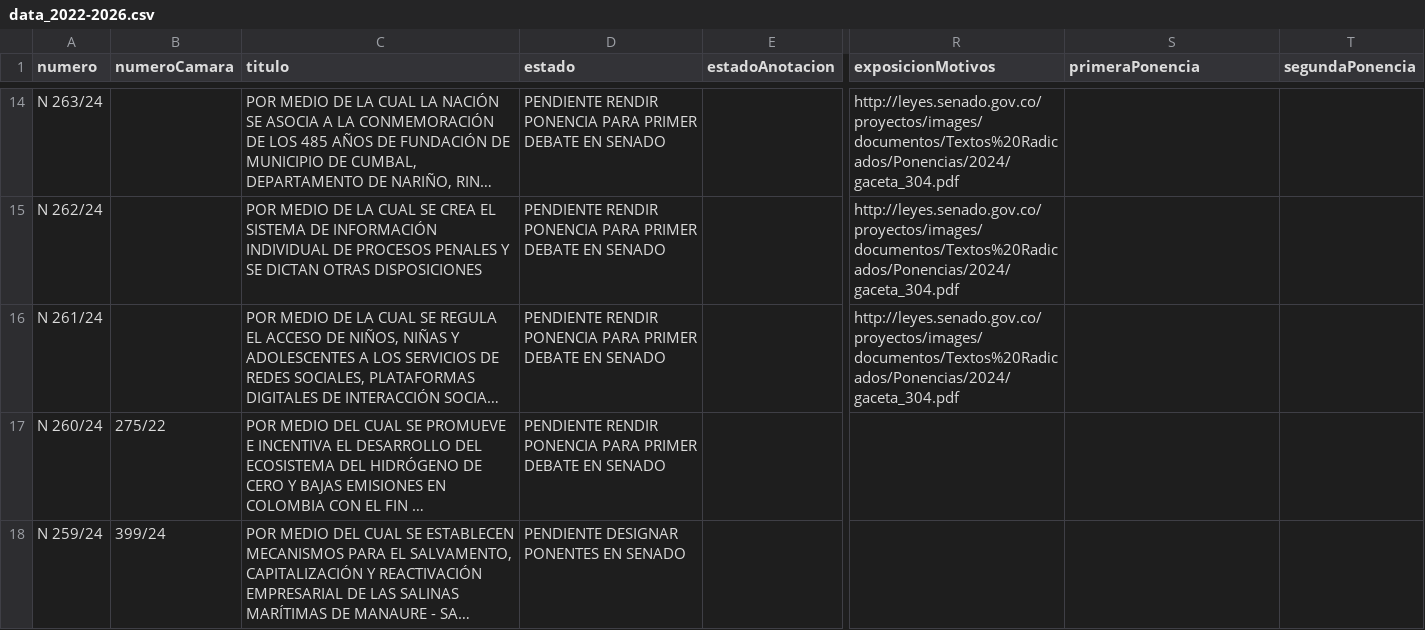
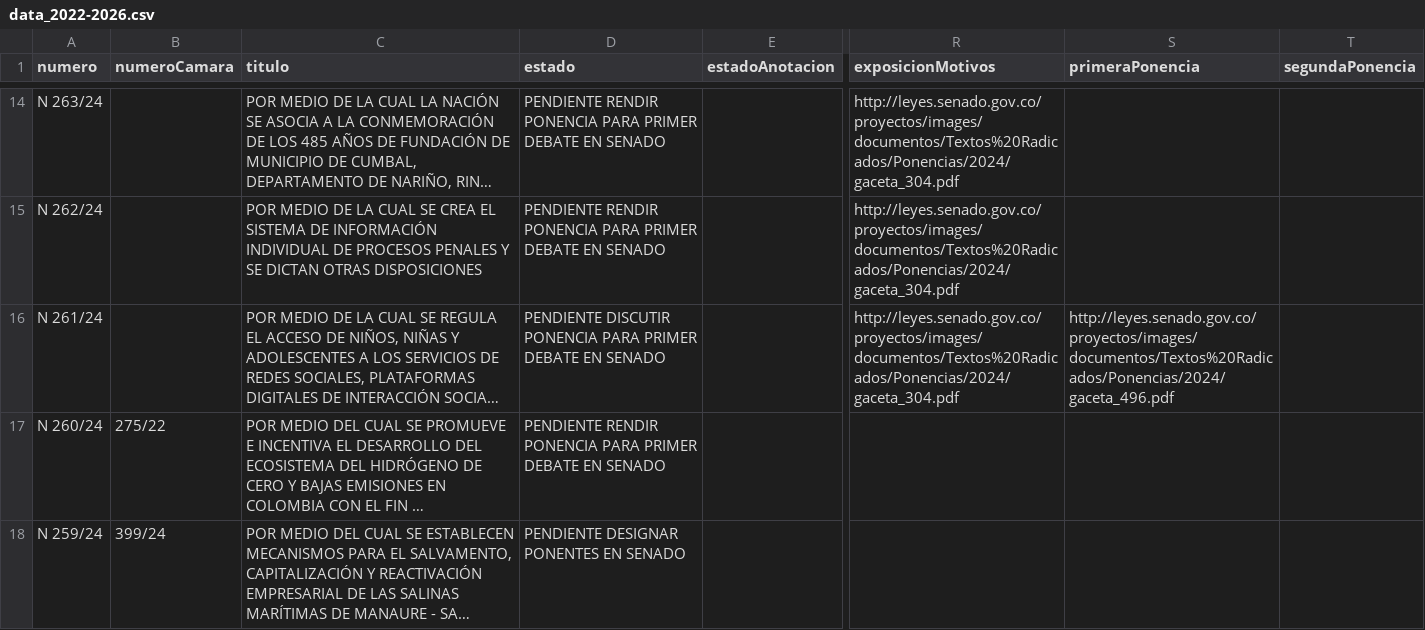
Before and after one commit to muniter/senado_crawler, a CSV file: output/data_2022-2026.csv, drawn as a sheet; only a part is shown, gaps mark what is left out; long unchanged cells end in …; the diff covers the shown part only; the diff names each change by its address in the sheet, - before the commit and + after, or states it on an @@ line.

```diff
--- a/output/data_2022-2026.csv
+++ b/output/data_2022-2026.csv
-D16 (estado): PENDIENTE RENDIR PONENCIA PARA…
+D16 (estado): PENDIENTE DISCUTIR PONENCIA PARA…
-S16 (primeraPonencia): (empty)
+S16 (primeraPonencia): http://leyes.senado.gov.co/proyectos/images/documentos/Textos%20Radicados/Ponencias/2024/gaceta_496.pdf
```
Also changed, not shown: 32 edited cells elsewhere in this file, 2 other files.
